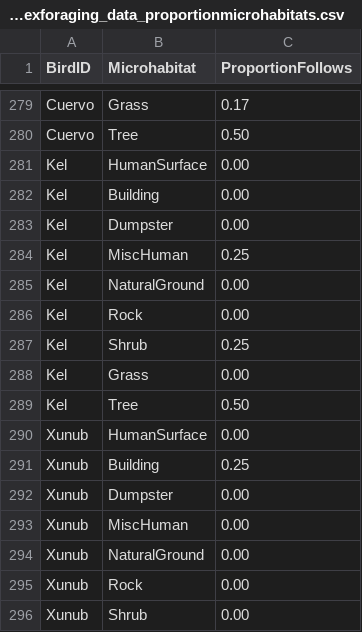
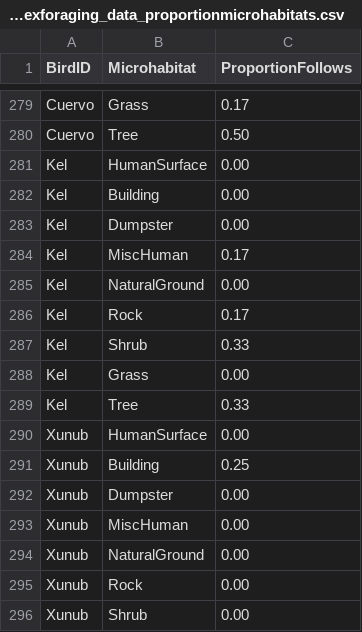
Before and after one commit to corinalogan/grackles, a CSV file: Files/Preregistrations/g_flexforaging_data_proportionmicrohabitats.csv, drawn as a sheet; only a part is shown, gaps mark what is left out.

Commit message:
updated Kel's data for shannon diversity index

```diff
--- a/Files/Preregistrations/g_flexforaging_data_proportionmicrohabitats.csv
+++ b/Files/Preregistrations/g_flexforaging_data_proportionmicrohabitats.csv
@@ -283,8 +283,8 @@ Kel,Building,0.00
 Kel,Dumpster,0.00
-Kel,MiscHuman,0.25
+Kel,MiscHuman,0.17
 Kel,NaturalGround,0.00
-Kel,Rock,0.00
-Kel,Shrub,0.25
+Kel,Rock,0.17
+Kel,Shrub,0.33
 Kel,Grass,0.00
-Kel,Tree,0.50
+Kel,Tree,0.33
 Xunub,HumanSurface,0.00
```
